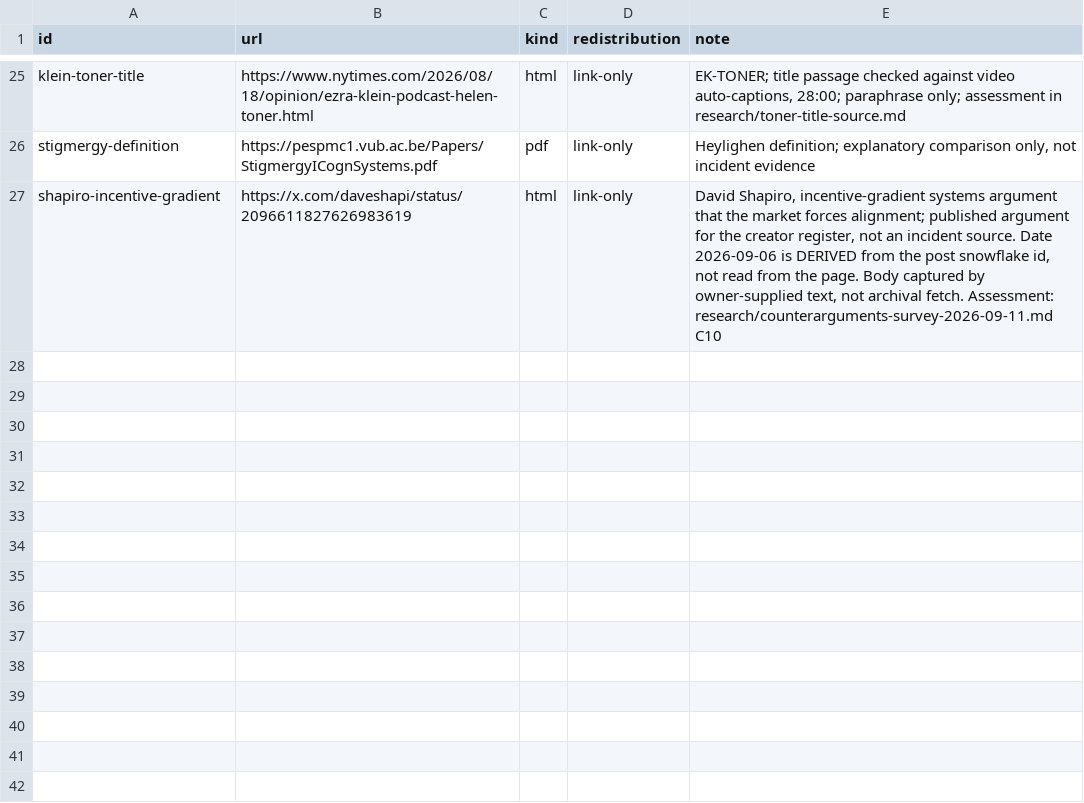
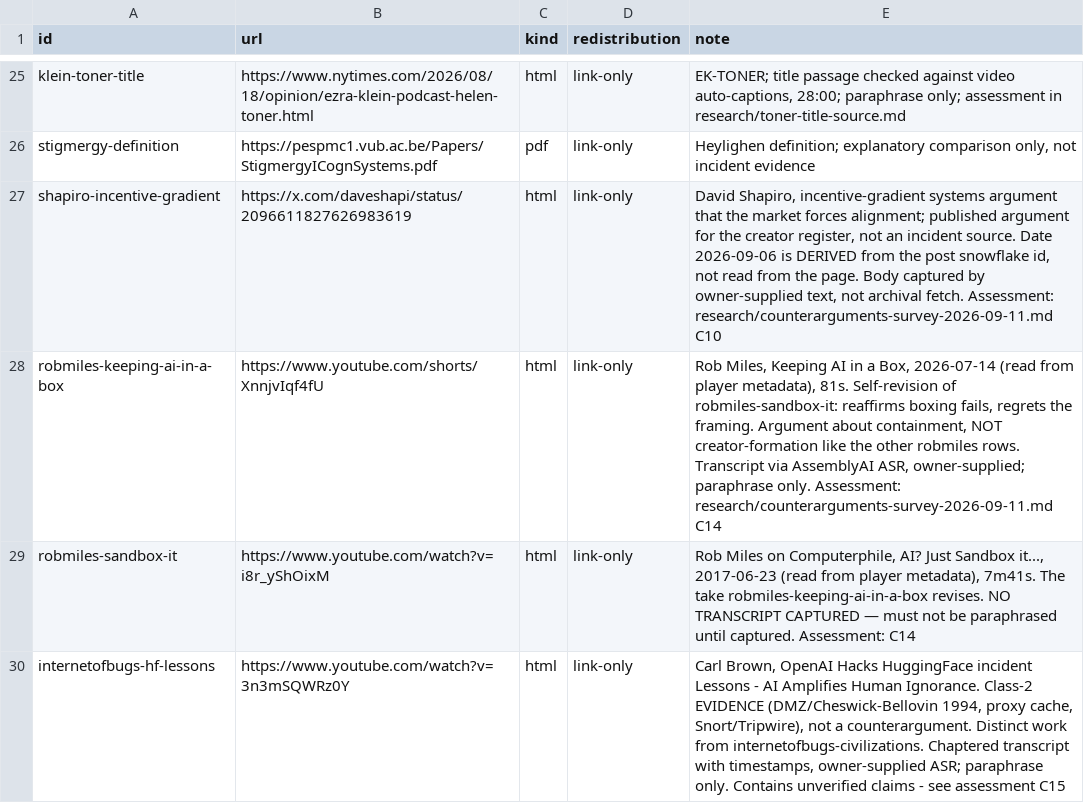
Before and after one commit to curtcox/zz-no-consumer, a TSV file: data/256t-sources.tsv, drawn as a sheet; only a part is shown, gaps mark what is left out.

```diff
--- a/data/256t-sources.tsv
+++ b/data/256t-sources.tsv
@@ -27 +27,4 @@ stigmergy-definition	https://pespmc1.vub.ac.be/Papers/StigmergyICognSystems.pdf
 shapiro-incentive-gradient	https://x.com/daveshapi/status/2096611827626983619	html	link-only	David Shapiro, incentive-gradient systems argument that the market forces alignment; published argument for the creator register, not an incident source. Date 2026-09-06 is DERIVED from the post snowflake id, not read from the page. Body captured by owner-supplied text, not archival fetch. Assessment: research/counterarguments-survey-2026-09-11.md C10
+robmiles-keeping-ai-in-a-box	https://www.youtube.com/shorts/XnnjvIqf4fU	html	link-only	Rob Miles, Keeping AI in a Box, 2026-07-14 (read from player metadata), 81s. Self-revision of robmiles-sandbox-it: reaffirms boxing fails, regrets the framing. Argument about containment, NOT creator-formation like the other robmiles rows. Transcript via AssemblyAI ASR, owner-supplied; paraphrase only. Assessment: research/counterarguments-survey-2026-09-11.md C14
+robmiles-sandbox-it	https://www.youtube.com/watch?v=i8r_yShOixM	html	link-only	Rob Miles on Computerphile, AI? Just Sandbox it..., 2017-06-23 (read from player metadata), 7m41s. The take robmiles-keeping-ai-in-a-box revises. NO TRANSCRIPT CAPTURED — must not be paraphrased until captured. Assessment: C14
+internetofbugs-hf-lessons	https://www.youtube.com/watch?v=3n3mSQWRz0Y	html	link-only	Carl Brown, OpenAI Hacks HuggingFace incident Lessons - AI Amplifies Human Ignorance. Class-2 EVIDENCE (DMZ/Cheswick-Bellovin 1994, proxy cache, Snort/Tripwire), not a counterargument. Distinct work from internetofbugs-civilizations. Chaptered transcript with timestamps, owner-supplied ASR; paraphrase only. Contains unverified claims - see assessment C15
```
Also changed, not shown: 3 other files.
